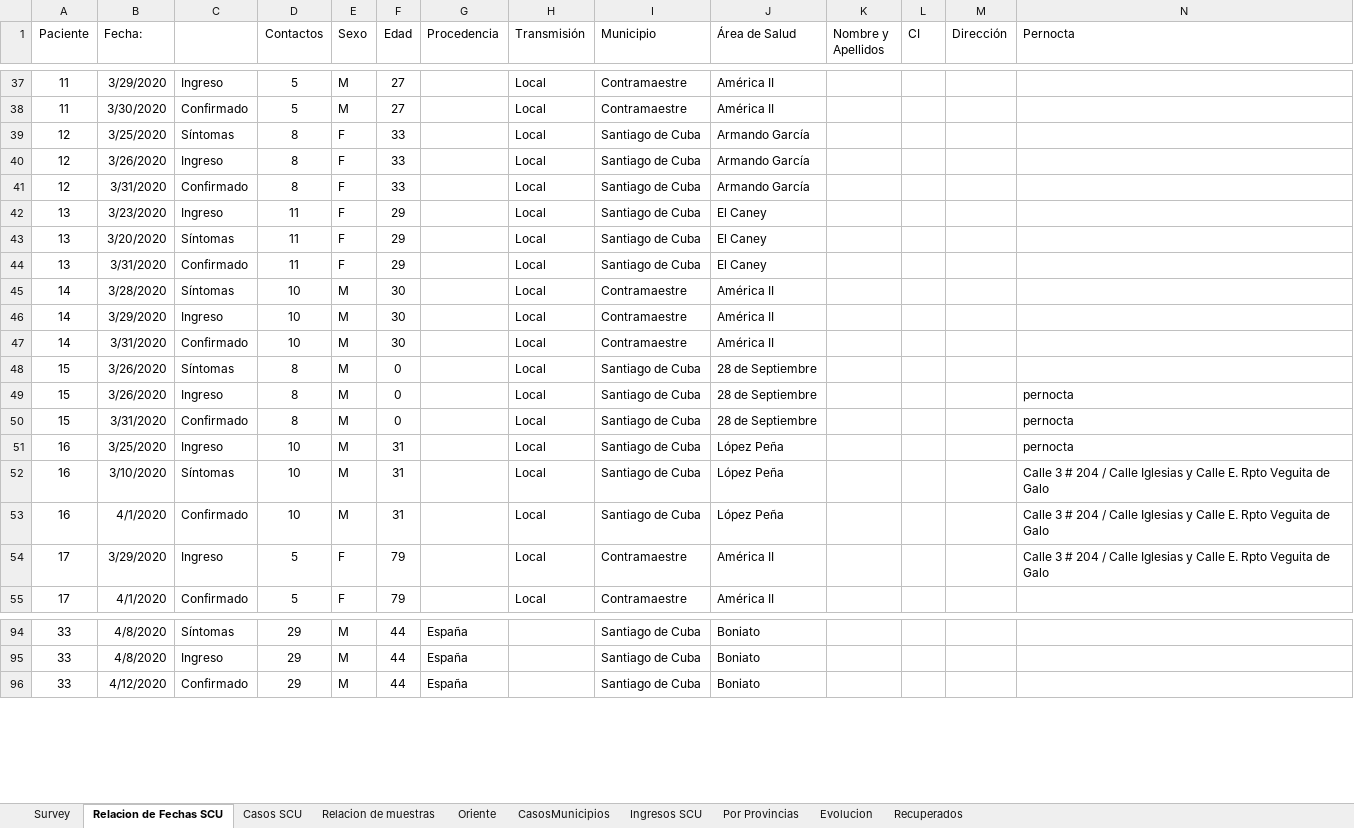
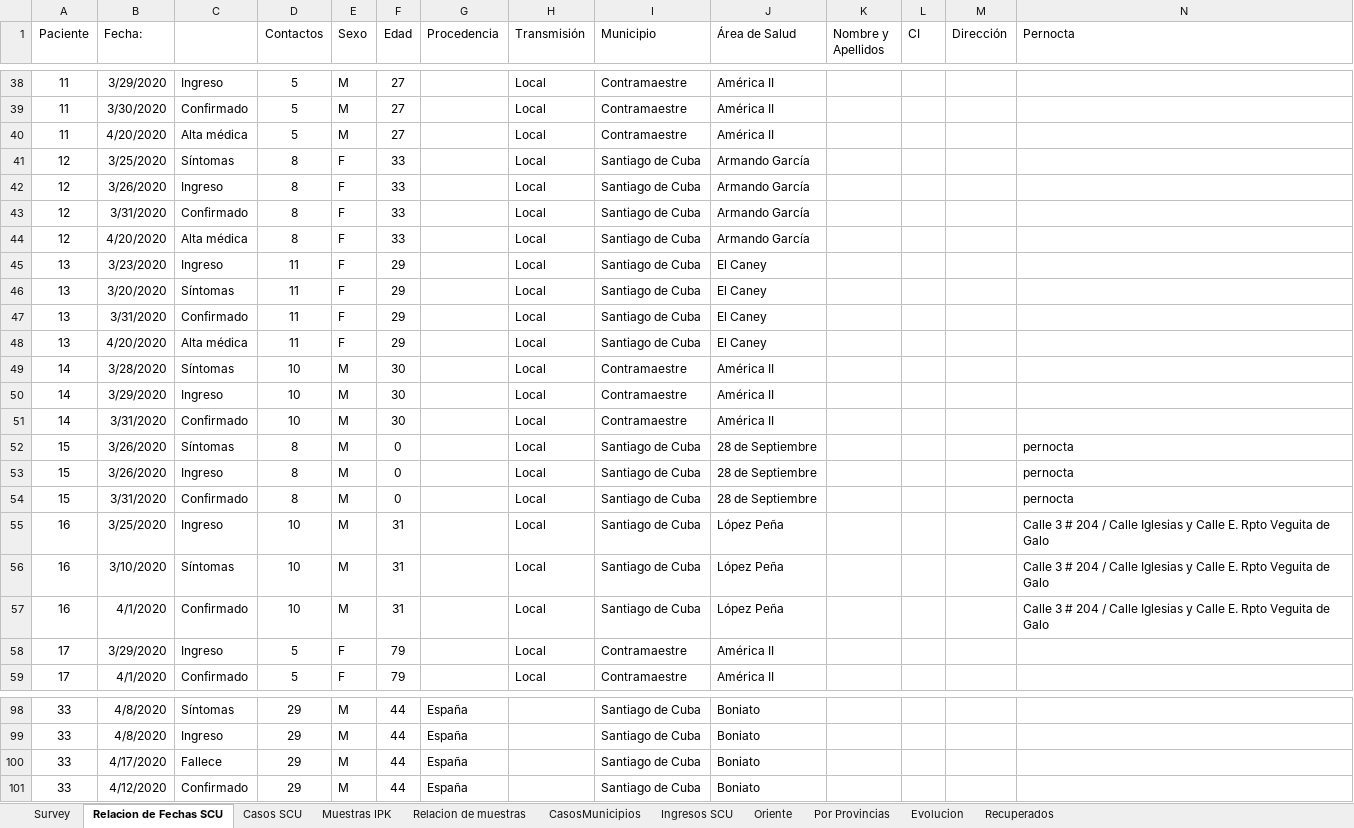
Before and after one commit to eloyoliveros91/covid19scu, an Excel workbook: data/COVID-19.xlsx, sheet Relacion de Fechas SCU, drawn as a sheet; only a part is shown, gaps mark what is left out; values as stored, in another font and other column widths than the file's, no borders; addresses are those after the commit; the diff covers the shown part only; the diff names each change by its address in the sheet, - before the commit and + after, or states it on an @@ line.

```diff
--- a/data/COVID-19.xlsx (sheet Relacion de Fechas SCU)
+++ b/data/COVID-19.xlsx (sheet Relacion de Fechas SCU)
+sheet tab: Muestras IPK
@@ sheet tab order changed: Survey | Relacion de Fechas SCU | Casos SCU | Muestras IPK | Relacion de muestras | CasosMunicipios | Ingresos SCU | Oriente | Por Provincias | Evolucion | Recuperados @@
+row 40: 11 | 4/20/2020 | Alta médica | 5 | M | 27 |  | Local | Contramaestre | América II
+row 44: 12 | 4/20/2020 | Alta médica | 8 | F | 33 |  | Local | Santiago de Cuba | Armando García
+row 48: 13 | 4/20/2020 | Alta médica | 11 | F | 29 |  | Local | Santiago de Cuba | El Caney
-N52 (Pernocta): (empty)
+N52 (Pernocta): pernocta
-N55 (Pernocta): pernocta
+N55 (Pernocta): Calle 3 # 204 / Calle Iglesias y Calle E. Rpto Veguita de Galo
-N58 (Pernocta): Calle 3 # 204 / Calle Iglesias y Calle E. Rpto Veguita de Galo
+N58 (Pernocta): (empty)
+row 100: 33 | 4/17/2020 | Fallece | 29 | M | 44 | España |  | Santiago de Cuba | Boniato
```
Also changed, not shown: 11 added rows and 25 edited cells elsewhere in this sheet, sheet Ingresos SCU, sheet Oriente, sheet Casos SCU, sheet Survey, sheet Recuperados, sheet Relacion de muestras, 3 more sheets, data/muestras.xlsx, 1 other file.
